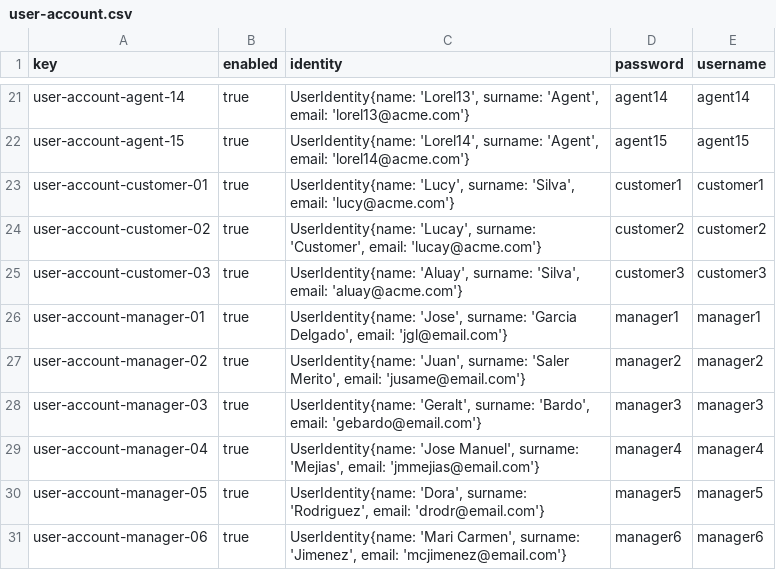
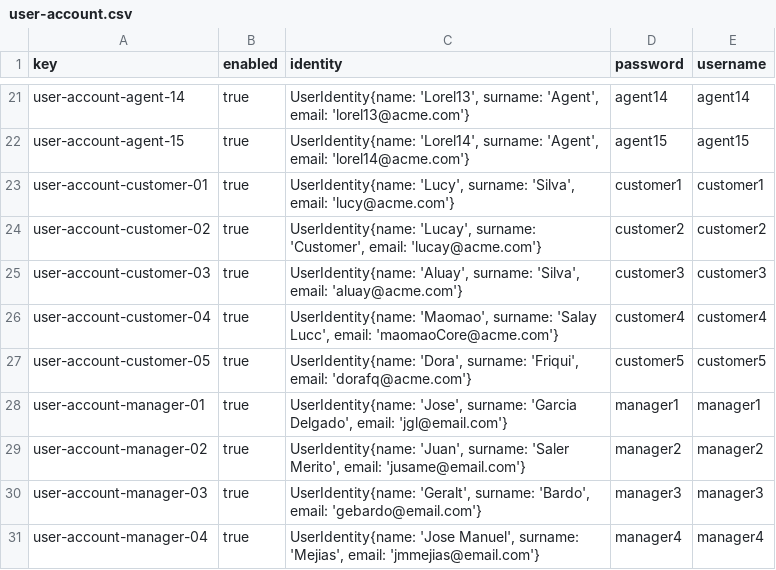
Before and after one commit to DP2-C1-027/AirNav-Logistics-C3, a CSV file: src/main/resources/WEB-INF/data/sample/user-account.csv, drawn as a sheet; only a part is shown, gaps mark what is left out; the shorter side is filled out with more unchanged rows.

Commit message:
csv customers

```diff
--- a/src/main/resources/WEB-INF/data/sample/user-account.csv
+++ b/src/main/resources/WEB-INF/data/sample/user-account.csv
@@ -25,2 +25,4 @@ user-account-customer-02,true,"UserIdentity{name: 'Lucay', surname: 'Customer',
 user-account-customer-03,true,"UserIdentity{name: 'Aluay', surname: 'Silva', email: 'aluay@acme.com'}",customer3,customer3
+user-account-customer-04,true,"UserIdentity{name: 'Maomao', surname: 'Salay Lucc', email: 'maomaoCore@acme.com'}",customer4,customer4
+user-account-customer-05,true,"UserIdentity{name: 'Dora', surname: 'Friqui', email: 'dorafq@acme.com'}",customer5,customer5
 user-account-manager-01,true,"UserIdentity{name: 'Jose', surname: 'Garcia Delgado', email: 'jgl@email.com'}",manager1,manager1
```
Also changed, not shown: src/main/resources/WEB-INF/data/sample/customers.csv.
